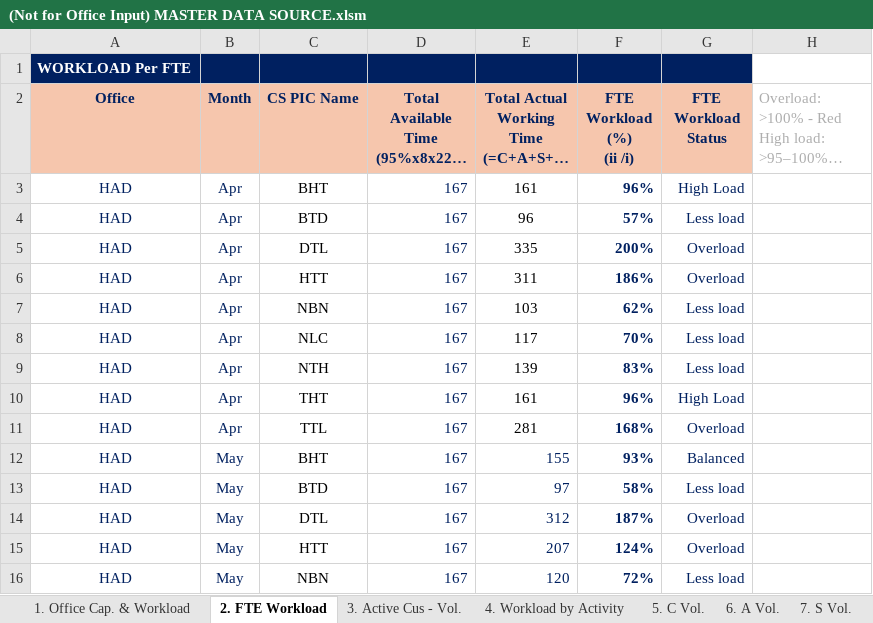
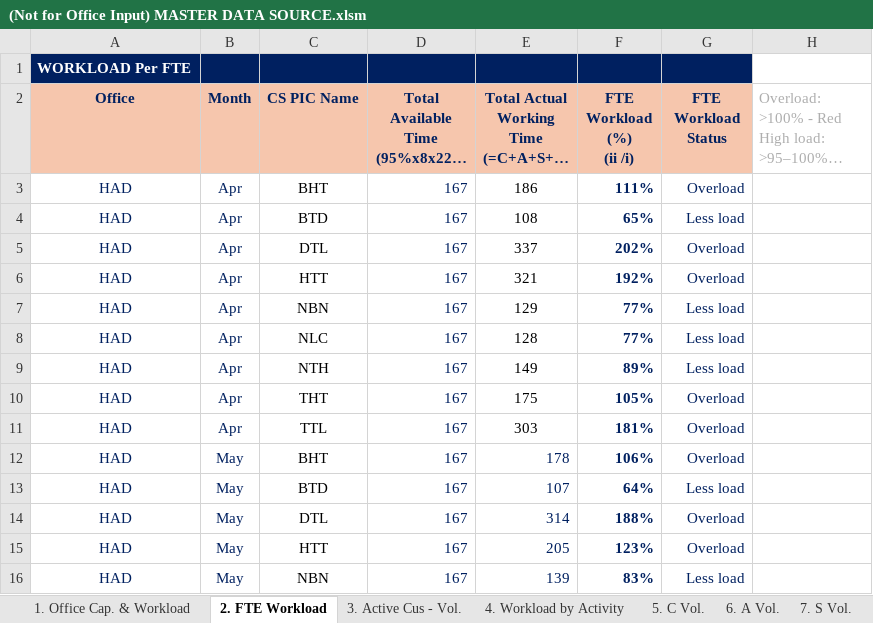
Before and after one commit to NgocYlvn/cs_workload_capacity_2026FY, an Excel workbook: (Not for Office Input) MASTER DATA SOURCE.xlsm, sheet 2. FTE Workload, drawn as a sheet; only a part is shown; long unchanged cells end in …; values as stored, in another font and other column widths than the file's, no borders; conditional formats not drawn; the diff covers the shown part only; the diff names each change by its address in the sheet, - before the commit and + after, or states it on an @@ line.

```diff
--- a/(Not for Office Input) MASTER DATA SOURCE.xlsm (sheet 2. FTE Workload)
+++ b/(Not for Office Input) MASTER DATA SOURCE.xlsm (sheet 2. FTE Workload)
-E3: 161
+E3: 186
-F3 (FTE Workload (%) (ii /i)): 96%
+F3 (FTE Workload (%) (ii /i)): 111%
-G3 (FTE Workload Status): High Load
+G3 (FTE Workload Status): Overload
-E4: 96
+E4: 108
-F4 (FTE Workload (%) (ii /i)): 57%
+F4 (FTE Workload (%) (ii /i)): 65%
-E5: 335
+E5: 337
-F5 (FTE Workload (%) (ii /i)): 200%
+F5 (FTE Workload (%) (ii /i)): 202%
-E6: 311
+E6: 321
-F6 (FTE Workload (%) (ii /i)): 186%
+F6 (FTE Workload (%) (ii /i)): 192%
-E7: 103
+E7: 129
-F7 (FTE Workload (%) (ii /i)): 62%
+F7 (FTE Workload (%) (ii /i)): 77%
-E8: 117
+E8: 128
-F8 (FTE Workload (%) (ii /i)): 70%
+F8 (FTE Workload (%) (ii /i)): 77%
-E9: 139
+E9: 149
-F9 (FTE Workload (%) (ii /i)): 83%
+F9 (FTE Workload (%) (ii /i)): 89%
-E10: 161
+E10: 175
-F10 (FTE Workload (%) (ii /i)): 96%
+F10 (FTE Workload (%) (ii /i)): 105%
-G10 (FTE Workload Status): High Load
+G10 (FTE Workload Status): Overload
-E11: 281
+E11: 303
-F11 (FTE Workload (%) (ii /i)): 168%
+F11 (FTE Workload (%) (ii /i)): 181%
-E12: 155
+E12: 178
-F12 (FTE Workload (%) (ii /i)): 93%
+F12 (FTE Workload (%) (ii /i)): 106%
-G12 (FTE Workload Status): Balanced
+G12 (FTE Workload Status): Overload
-E13: 97
+E13: 107
-F13 (FTE Workload (%) (ii /i)): 58%
+F13 (FTE Workload (%) (ii /i)): 64%
-E14: 312
+E14: 314
-F14 (FTE Workload (%) (ii /i)): 187%
+F14 (FTE Workload (%) (ii /i)): 188%
-E15: 207
+E15: 205
-F15 (FTE Workload (%) (ii /i)): 124%
+F15 (FTE Workload (%) (ii /i)): 123%
-E16: 120
+E16: 139
-F16 (FTE Workload (%) (ii /i)): 72%
+F16 (FTE Workload (%) (ii /i)): 83%
```
Also changed, not shown: 12 moved rows and 46 edited cells elsewhere in this sheet, sheet 4. Workload by Activity, sheet 7. S Vol., sheet 8. E Vol., sheet 5. C Vol., sheet 6. A Vol., sheet 1. Office Cap. & Workload, 3 more sheets, formulas that keep their value, charts or pictures.
